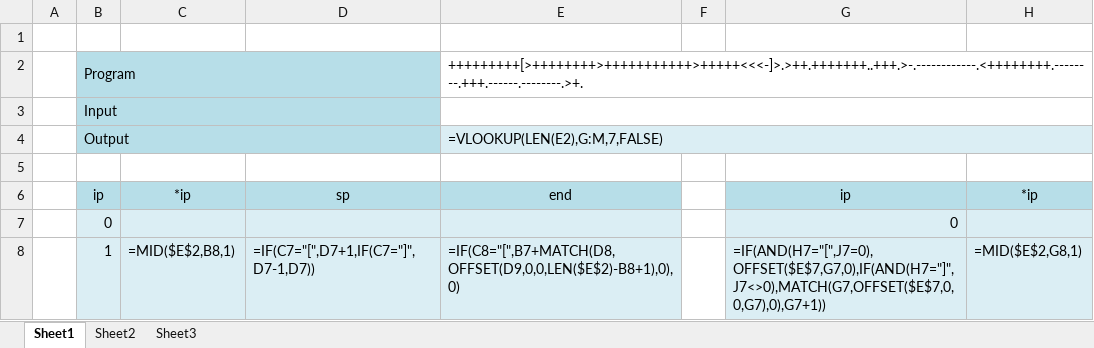
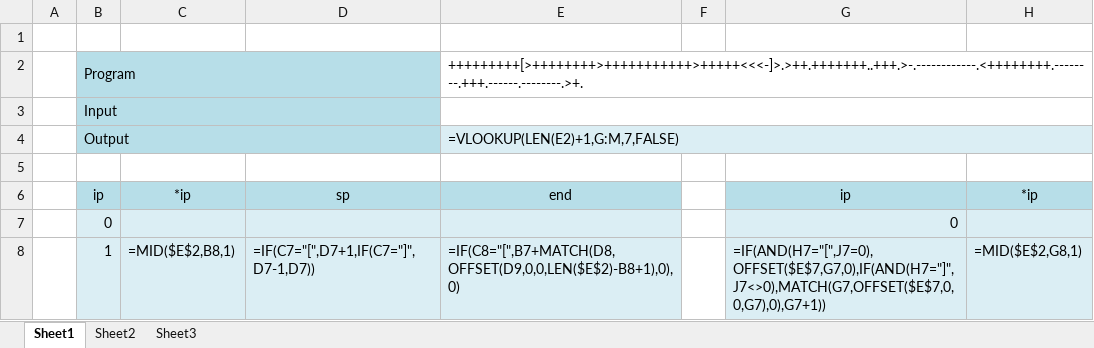
Before and after one commit to unarist/Excel, an Excel workbook: Brainfuck.xlsx, sheet Sheet1, drawn as a sheet; only a part is shown; values as stored, in another font and other column widths than the file's, no borders; formulas are shown in place of their values; the diff names each change by its address in the sheet, - before the commit and + after, or states it on an @@ line.

Commit message:
Brainfuck: 閉じかっこでプログラムが終わっているときにOutputが正しくなかったのを修正

```diff
--- a/Brainfuck.xlsx (sheet Sheet1)
+++ b/Brainfuck.xlsx (sheet Sheet1)
-E4 (end): =VLOOKUP(LEN(E2),G:M,7,FALSE)
+E4 (end): =VLOOKUP(LEN(E2)+1,G:M,7,FALSE)
```
